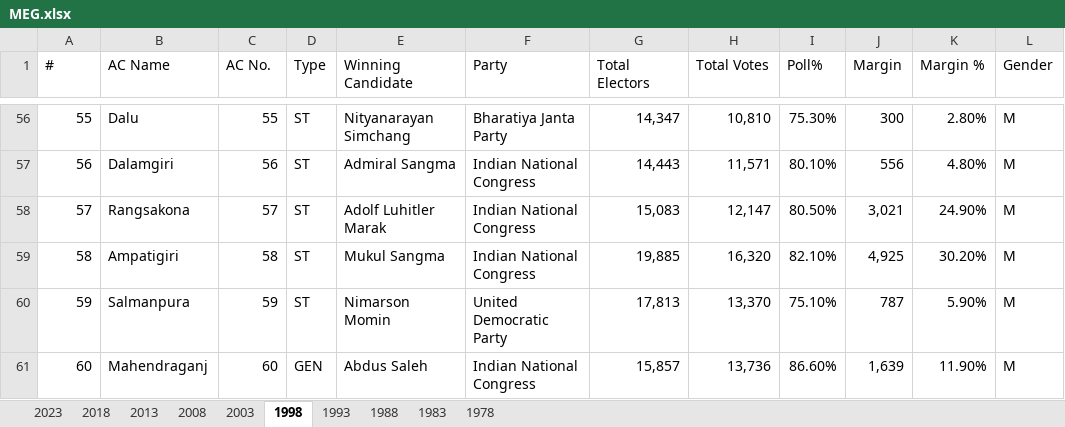
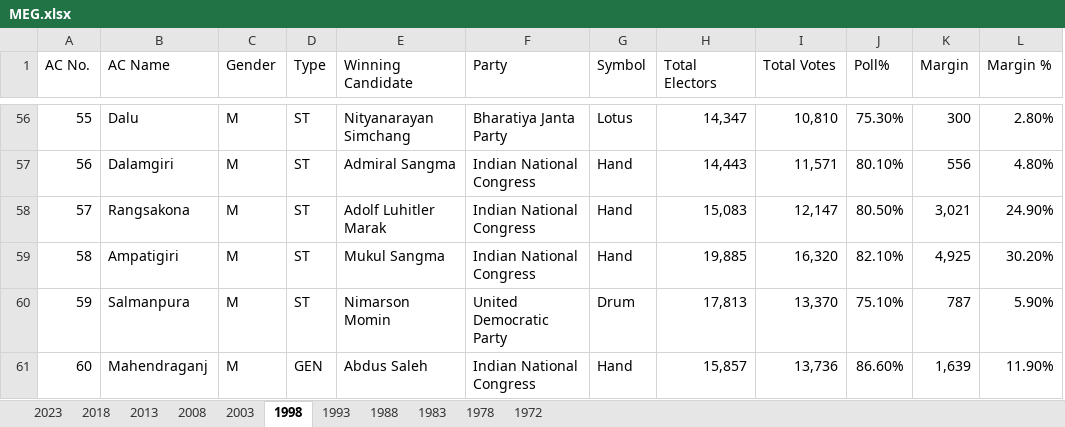
Before and after one commit to VICKYVX13/AR_MEG_dataset, an Excel workbook: MEG.xlsx, sheet 1998, drawn as a sheet; only a part is shown, gaps mark what is left out; values as stored, in another font and other column widths than the file's, no cell formats; removed rows and columns are numbered as before the commit, all else as after; the diff covers the shown part only; the diff names each change by its address in the sheet, - before the commit and + after, or states it on an @@ line.

```diff
--- a/MEG.xlsx (sheet 1998)
+++ b/MEG.xlsx (sheet 1998)
+sheet tab: 1972
+column G (Symbol), rows 56-61: Lotus | Hand | Hand | Hand | Drum | Hand
-column L (Gender), rows 56-61: all M
-A1: #
+A1: AC No.
-C1: AC No.
+C1: Gender
-C56 (Gender): 55
+C56 (Gender): M
-C57 (Gender): 56
+C57 (Gender): M
-C58 (Gender): 57
+C58 (Gender): M
-C59 (Gender): 58
+C59 (Gender): M
-C60 (Gender): 59
+C60 (Gender): M
-C61 (Gender): 60
+C61 (Gender): M
```
Also changed, not shown: 54 edited cells elsewhere in this sheet, sheet 2023, sheet 1993, sheet 1978, sheet 2003, sheet 2013, sheet 2018, 3 more sheets, cell formats.
